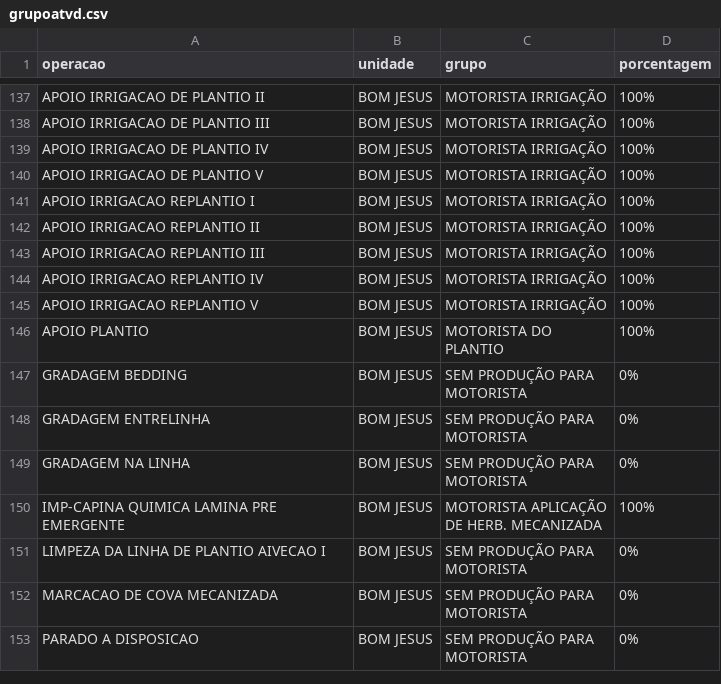
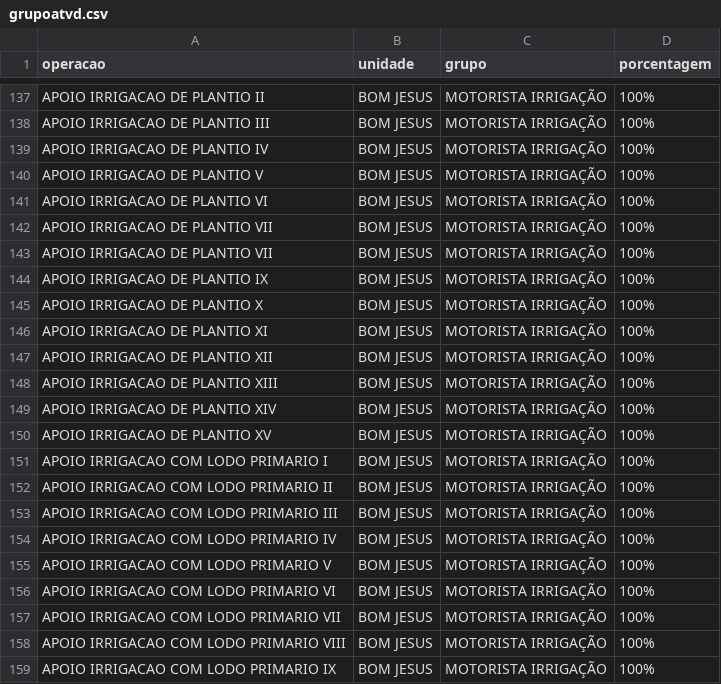
Before and after one commit to guilherme-jsf/und, a CSV file: grupoatvd.csv, drawn as a sheet; only a part is shown, gaps mark what is left out; the shorter side is filled out with more unchanged rows; the diff covers the shown part only; the diff names each change by its address in the sheet, - before the commit and + after, or states it on an @@ line.

Commit message:
Update grupoatvd.csv

```diff
--- a/grupoatvd.csv
+++ b/grupoatvd.csv
+row 141: APOIO IRRIGACAO DE PLANTIO VI | BOM JESUS | MOTORISTA IRRIGAÇÃO | 100%
+row 142: APOIO IRRIGACAO DE PLANTIO VII | BOM JESUS | MOTORISTA IRRIGAÇÃO | 100%
+row 143: APOIO IRRIGACAO DE PLANTIO VII | BOM JESUS | MOTORISTA IRRIGAÇÃO | 100%
+row 144: APOIO IRRIGACAO DE PLANTIO IX | BOM JESUS | MOTORISTA IRRIGAÇÃO | 100%
+row 145: APOIO IRRIGACAO DE PLANTIO X | BOM JESUS | MOTORISTA IRRIGAÇÃO | 100%
+row 146: APOIO IRRIGACAO DE PLANTIO XI | BOM JESUS | MOTORISTA IRRIGAÇÃO | 100%
+row 147: APOIO IRRIGACAO DE PLANTIO XII | BOM JESUS | MOTORISTA IRRIGAÇÃO | 100%
+row 148: APOIO IRRIGACAO DE PLANTIO XIII | BOM JESUS | MOTORISTA IRRIGAÇÃO | 100%
+row 149: APOIO IRRIGACAO DE PLANTIO XIV | BOM JESUS | MOTORISTA IRRIGAÇÃO | 100%
+row 150: APOIO IRRIGACAO DE PLANTIO XV | BOM JESUS | MOTORISTA IRRIGAÇÃO | 100%
+row 151: APOIO IRRIGACAO COM LODO PRIMARIO I | BOM JESUS | MOTORISTA IRRIGAÇÃO | 100%
+row 152: APOIO IRRIGACAO COM LODO PRIMARIO II | BOM JESUS | MOTORISTA IRRIGAÇÃO | 100%
+row 153: APOIO IRRIGACAO COM LODO PRIMARIO III | BOM JESUS | MOTORISTA IRRIGAÇÃO | 100%
+row 154: APOIO IRRIGACAO COM LODO PRIMARIO IV | BOM JESUS | MOTORISTA IRRIGAÇÃO | 100%
+row 155: APOIO IRRIGACAO COM LODO PRIMARIO V | BOM JESUS | MOTORISTA IRRIGAÇÃO | 100%
+row 156: APOIO IRRIGACAO COM LODO PRIMARIO VI | BOM JESUS | MOTORISTA IRRIGAÇÃO | 100%
+row 157: APOIO IRRIGACAO COM LODO PRIMARIO VII | BOM JESUS | MOTORISTA IRRIGAÇÃO | 100%
+row 158: APOIO IRRIGACAO COM LODO PRIMARIO VIII | BOM JESUS | MOTORISTA IRRIGAÇÃO | 100%
+row 159: APOIO IRRIGACAO COM LODO PRIMARIO IX | BOM JESUS | MOTORISTA IRRIGAÇÃO | 100%
```
Also changed, not shown: 12 added rows elsewhere in this file.
